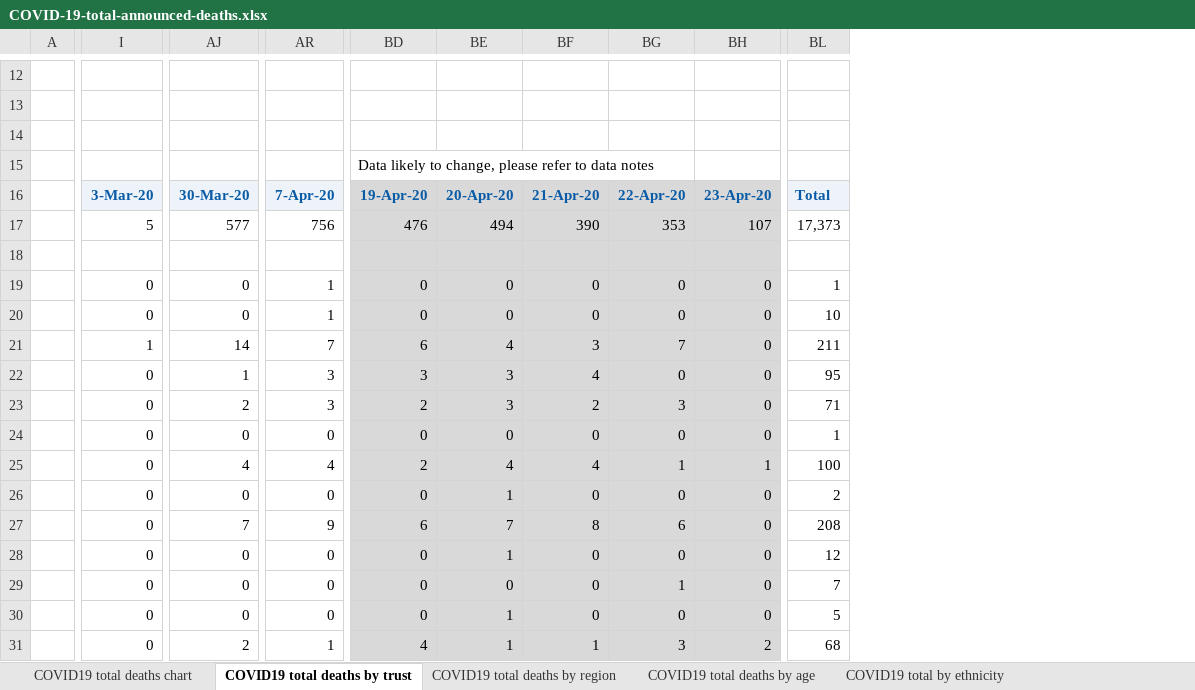
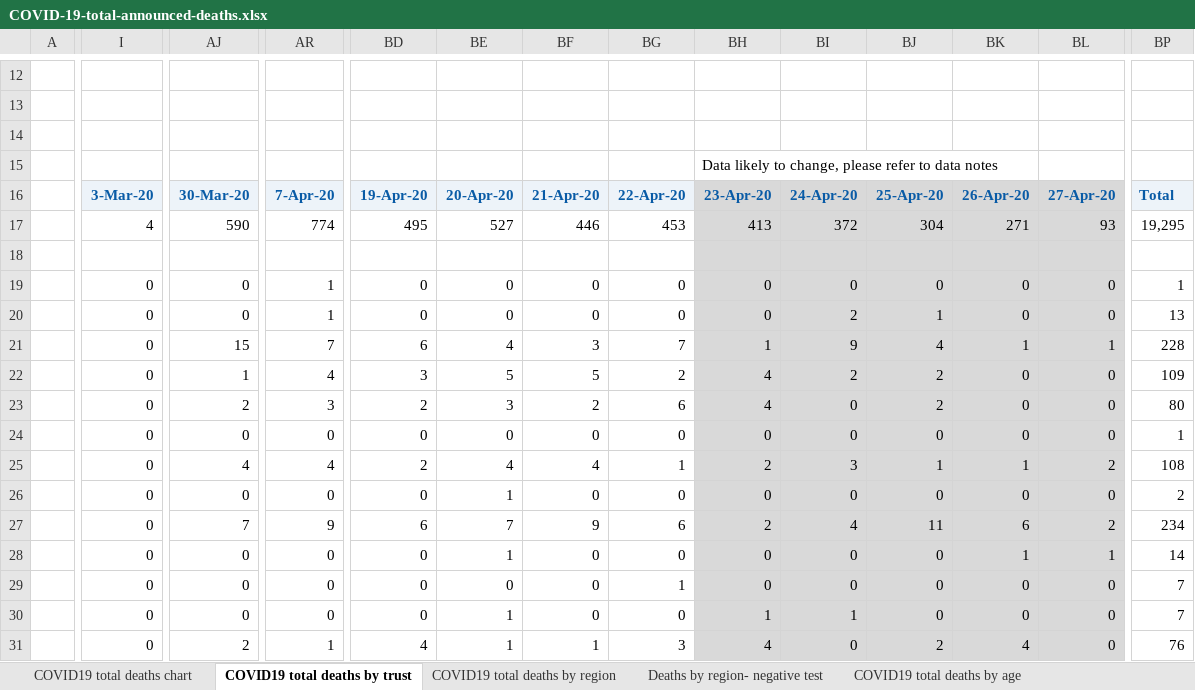
Before and after one commit to sdesilva26/Covid-19-App, an Excel workbook: Covid_19_Plots/data/COVID-19-total-announced-deaths.xlsx, sheet COVID19 total deaths by trust, drawn as a sheet; only a part is shown, gaps mark what is left out; values as stored, in another font and other column widths than the file's, no borders; removed rows and columns are numbered as before the commit, all else as after; rows hold the shown columns only; the diff covers the shown part only; the diff names each change by its address in the sheet, - before the commit and + after, or states it on an @@ line.

Commit message:
cron commit with updated data

```diff
--- a/Covid_19_Plots/data/COVID-19-total-announced-deaths.xlsx (sheet COVID19 total deaths by trust)
+++ b/Covid_19_Plots/data/COVID-19-total-announced-deaths.xlsx (sheet COVID19 total deaths by trust)
+sheet tab: Deaths by region- negative test
+column BH, rows 15-16: Data likely to change, please refer to data notes | 23-Apr-20; rows 19-31: 0 | 0 | 1 | 4 | 4 | 0 | 2 | 0 | 2 | 0 | 0 | 1 | 4
+column BI, row 16: 24-Apr-20; rows 19-31: 0 | 2 | 9 | 2 | 0 | 0 | 3 | 0 | 4 | 0 | 0 | 1 | 0
+column BJ, row 16: 25-Apr-20; rows 19-31: 0 | 1 | 4 | 2 | 2 | 0 | 1 | 0 | 11 | 0 | 0 | 0 | 2
+column BK, row 16: 26-Apr-20; rows 19-31: 0 | 0 | 1 | 0 | 0 | 0 | 1 | 0 | 6 | 1 | 0 | 0 | 4
-BD15: Data likely to change, please refer to data notes
+BD15: (empty)
-BD16:BG16 fill: #D9D9D9
+BD16:BG16 fill: #EDF3F9
-BL16: 23-Apr-20
+BL16: 27-Apr-20
-row 17:  | 5 | 577 | 756 | 476 | 494 | 390 | 353 | 107 | 17,373
+row 17:  | 4 | 590 | 774 | 495 | 527 | 446 | 453 | 413 | 372 | 304 | 271 | 93 | 19,295
-BD18:BG31 fill: #D9D9D9
+BD18:BG31 fill: none
-BP20: 10
+BP20: 13
-I21: 1
+I21: 0
-AJ21: 14
+AJ21: 15
-BL21: 0
+BL21: 1
-BP21: 211
+BP21: 228
-AR22: 3
+AR22: 4
-BE22: 3
+BE22: 5
-BF22: 4
+BF22: 5
-BG22: 0
+BG22: 2
-BP22: 95
+BP22: 109
-BG23: 3
+BG23: 6
-BP23: 71
+BP23: 80
-BL25: 1
+BL25: 2
-BP25: 100
+BP25: 108
-BF27: 8
+BF27: 9
-BL27: 0
+BL27: 2
-BP27: 208
+BP27: 234
-BL28: 0
+BL28: 1
-BP28: 12
+BP28: 14
-BP30: 5
+BP30: 7
-BL31: 2
+BL31: 0
-BP31: 68
+BP31: 76
```
Also changed, not shown: 4 added rows, 589 edited cells and cell formats elsewhere in this sheet, sheet COVID19 total deaths by region, sheet COVID19 total deaths by age, sheet COVID19 total deaths chart, charts or pictures.
